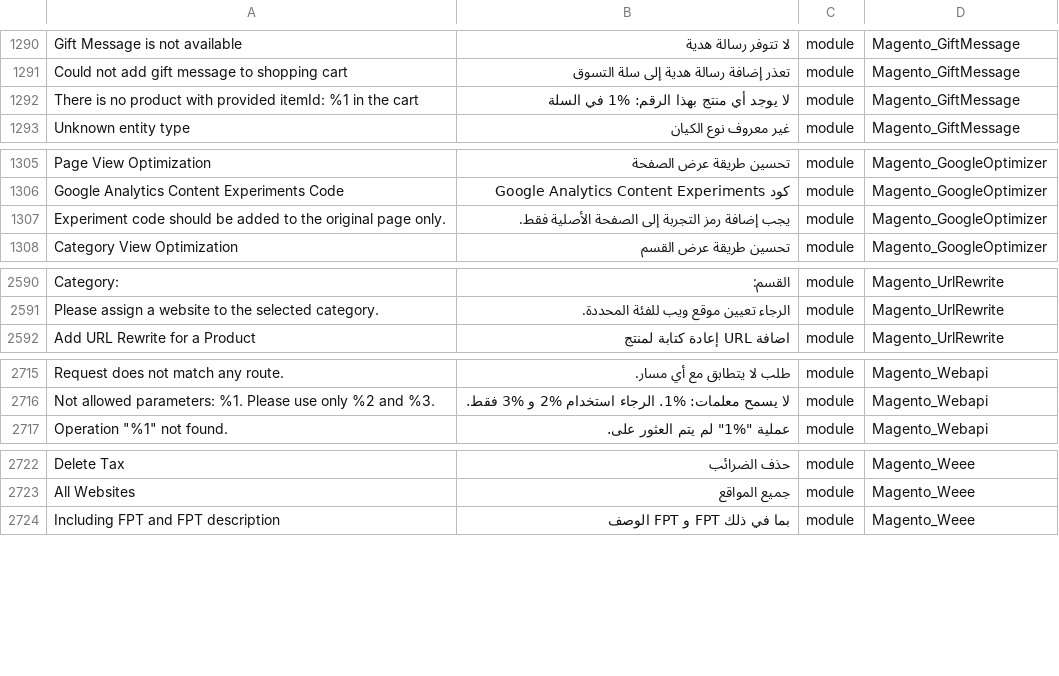
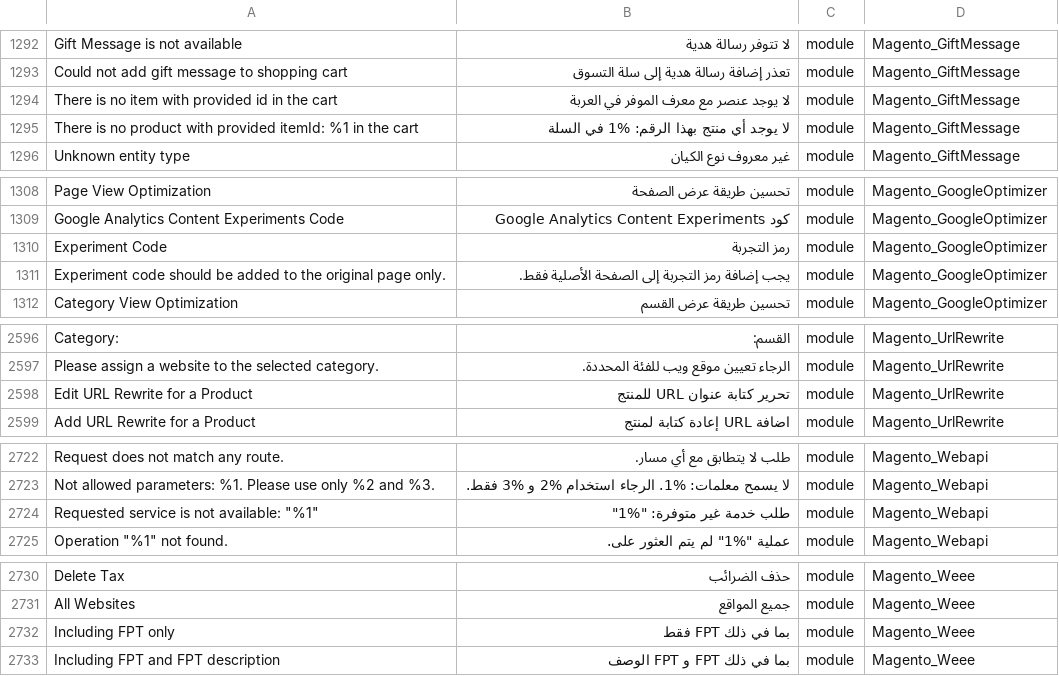
Before and after one commit to Magento2Translations/language_ar_sa, a CSV file: ar_SA.csv, drawn as a sheet; only a part is shown, gaps mark what is left out; the diff covers the shown part only; the diff names each change by its address in the sheet, - before the commit and + after, or states it on an @@ line.

```diff
--- a/ar_SA.csv
+++ b/ar_SA.csv
+row 1294: There is no item with provided id in the cart | لا يوجد عنصر مع معرف الموفر في العربة | module | Magento_GiftMessage
+row 1310: Experiment Code | رمز التجربة | module | Magento_GoogleOptimizer
+row 2598: Edit URL Rewrite for a Product | تحرير كتابة عنوان URL للمنتج | module | Magento_UrlRewrite
+row 2724: Requested service is not available: "%1" | طلب خدمة غير متوفرة: "%1" | module | Magento_Webapi
+row 2732: Including FPT only | بما في ذلك FPT فقط | module | Magento_Weee
```
Also changed, not shown: 8 added rows elsewhere in this file, 1 other file.
